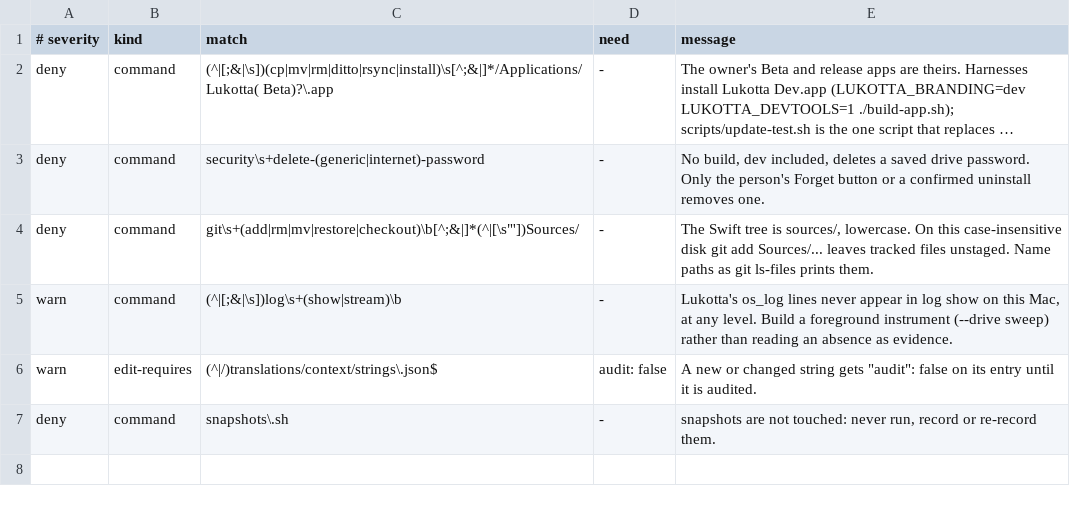
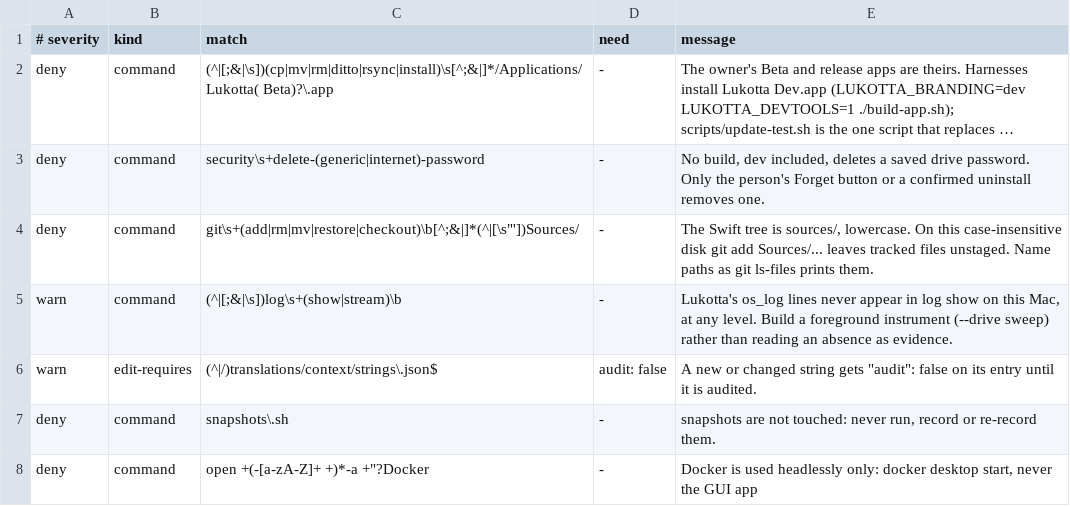
Before and after one commit to clementrahula/lukotta, a TSV file: .claude/guards.tsv, drawn as a sheet; long unchanged cells end in ….

Commit message:
Guard: Docker is used headlessly only: docker desktop start, never the GUI app

```diff
--- a/.claude/guards.tsv
+++ b/.claude/guards.tsv
@@ -7 +7,2 @@ warn	edit-requires	(^|/)translations/context/strings\.json$	"audit": false	A new
 deny	command	snapshots\.sh	-	snapshots are not touched: never run, record or re-record them.
+deny	command	open +(-[a-zA-Z]+ +)*-a +"?Docker	-	Docker is used headlessly only: docker desktop start, never the GUI app
```
